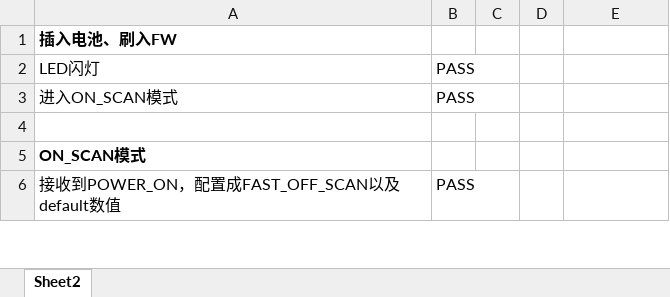
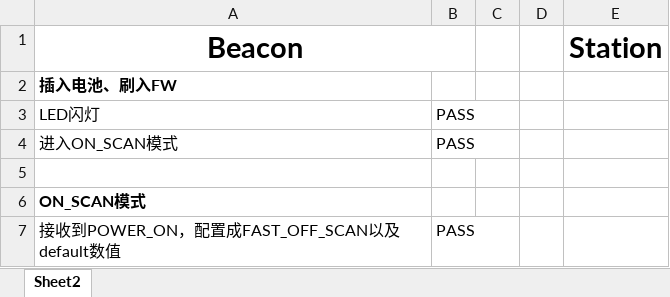
Before and after one commit to sunzhec2702/BLE_beacon, an Excel workbook: doc/FeatureCheckList.xlsx, sheet Sheet2, drawn as a sheet; only a part is shown; values as stored, in another font and other column widths than the file's, no borders; the diff names each change by its address in the sheet, - before the commit and + after, or states it on an @@ line.

Commit message:
finish Station Configuration

```diff
--- a/doc/FeatureCheckList.xlsx (sheet Sheet2)
+++ b/doc/FeatureCheckList.xlsx (sheet Sheet2)
+row 1: Beacon |  |  |  | Station
```
Also changed, not shown: 11 other files.
